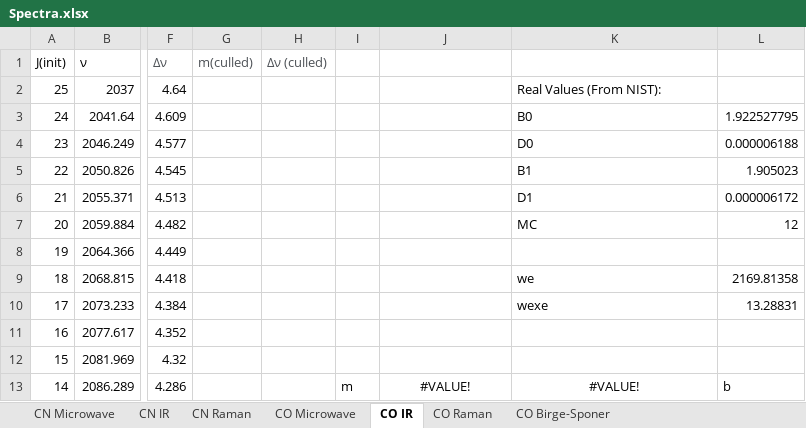
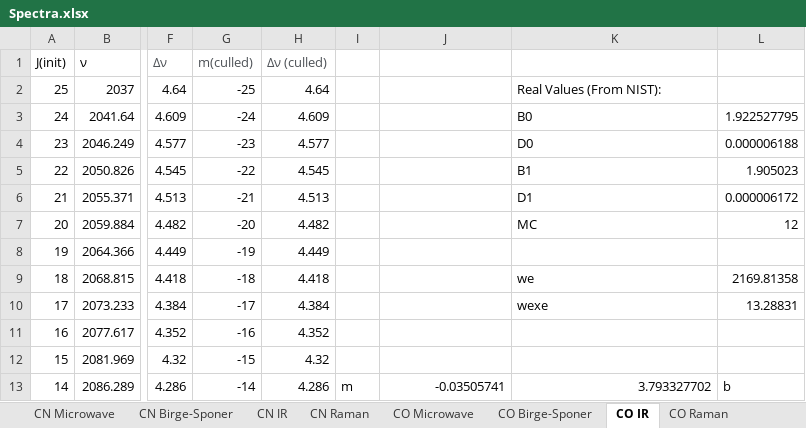
Before and after one commit to RowleyLab/3620, an Excel workbook: Quizzes/Spectra.xlsx, sheet CO IR, drawn as a sheet; only a part is shown, gaps mark what is left out; values as stored, in another font and other column widths than the file's, no borders; charts and pictures not drawn; the diff covers the shown part only; the diff names each change by its address in the sheet, - before the commit and + after, or states it on an @@ line.

```diff
--- a/Quizzes/Spectra.xlsx (sheet CO IR)
+++ b/Quizzes/Spectra.xlsx (sheet CO IR)
+sheet tab: CN Birge-Sponer
@@ sheet tab order changed: CN Microwave | CN Birge-Sponer | CN IR | CN Raman | CO Microwave | CO Birge-Sponer | CO IR | CO Raman @@
-G2 (m(culled)): (empty)
+G2 (m(culled)): -25
-H2 (Δν (culled)): (empty)
+H2 (Δν (culled)): 4.64
-G3 (m(culled)): (empty)
+G3 (m(culled)): -24
-H3 (Δν (culled)): (empty)
+H3 (Δν (culled)): 4.609
-G4 (m(culled)): (empty)
+G4 (m(culled)): -23
-H4 (Δν (culled)): (empty)
+H4 (Δν (culled)): 4.577
-G5 (m(culled)): (empty)
+G5 (m(culled)): -22
-H5 (Δν (culled)): (empty)
+H5 (Δν (culled)): 4.545
-G6 (m(culled)): (empty)
+G6 (m(culled)): -21
-H6 (Δν (culled)): (empty)
+H6 (Δν (culled)): 4.513
-G7 (m(culled)): (empty)
+G7 (m(culled)): -20
-H7 (Δν (culled)): (empty)
+H7 (Δν (culled)): 4.482
-G8 (m(culled)): (empty)
+G8 (m(culled)): -19
-H8 (Δν (culled)): (empty)
+H8 (Δν (culled)): 4.449
-G9 (m(culled)): (empty)
+G9 (m(culled)): -18
-H9 (Δν (culled)): (empty)
+H9 (Δν (culled)): 4.418
-G10 (m(culled)): (empty)
+G10 (m(culled)): -17
-H10 (Δν (culled)): (empty)
+H10 (Δν (culled)): 4.384
-G11 (m(culled)): (empty)
+G11 (m(culled)): -16
-H11 (Δν (culled)): (empty)
+H11 (Δν (culled)): 4.352
-G12 (m(culled)): (empty)
+G12 (m(culled)): -15
-H12 (Δν (culled)): (empty)
+H12 (Δν (culled)): 4.32
-G13 (m(culled)): (empty)
+G13 (m(culled)): -14
-H13 (Δν (culled)): (empty)
+H13 (Δν (culled)): 4.286
-J13: #VALUE!
+J13: -0.03505741
-J13:K13 alignment: center
+J13:K13 alignment: right
-K13: #VALUE!
+K13: 3.793327702
```
Also changed, not shown: 76 edited cells and cell formats elsewhere in this sheet, sheet CN IR, sheet CN Microwave, sheet CN Raman, sheet CO Birge-Sponer, sheet CO Raman, formulas that keep their value, charts or pictures.
